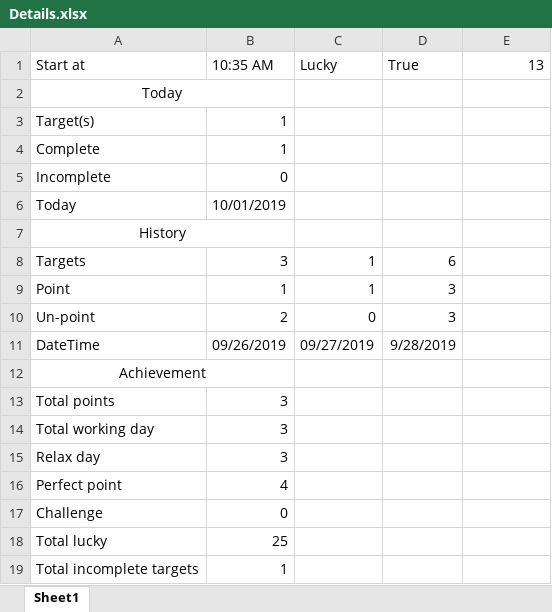
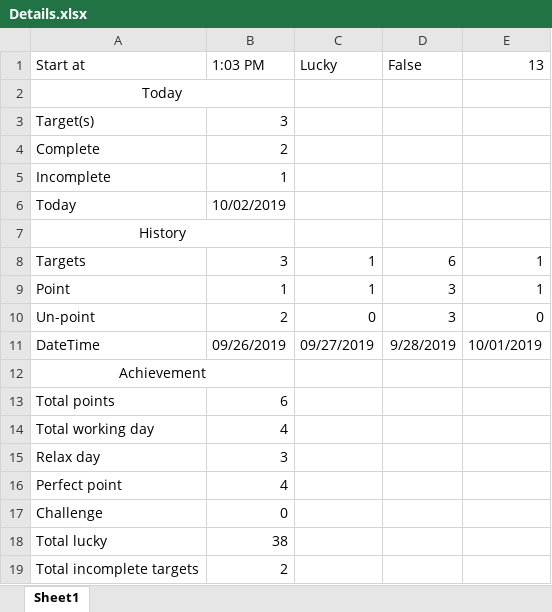
Before and after one commit to ThunderSword99/Wa-do-hek, an Excel workbook: WhatchaDoin/WhatchaDoin/bin/Debug/Details.xlsx, sheet Sheet1, drawn as a sheet; values as stored, in another font and other column widths than the file's, no borders; the diff names each change by its address in the sheet, - before the commit and + after, or states it on an @@ line.

Commit message:
Add SaveHistory in SaveData frmTodoList

```diff
--- a/WhatchaDoin/WhatchaDoin/bin/Debug/Details.xlsx (sheet Sheet1)
+++ b/WhatchaDoin/WhatchaDoin/bin/Debug/Details.xlsx (sheet Sheet1)
-B1: 10:35 AM
+B1: 1:03 PM
-D1: True
+D1: False
-B3 (1:03 PM): 1
+B3 (1:03 PM): 3
-B4 (1:03 PM): 1
+B4 (1:03 PM): 2
-B5 (1:03 PM): 0
+B5 (1:03 PM): 1
-B6 (1:03 PM): 10/01/2019
+B6 (1:03 PM): 10/02/2019
-E8:E9 (13): (empty)
+E8:E9 (13): 1
-E10 (13): (empty)
+E10 (13): 0
-E11 (13): (empty)
+E11 (13): 10/01/2019
-B13 (1:03 PM): 3
+B13 (1:03 PM): 6
-B14 (1:03 PM): 3
+B14 (1:03 PM): 4
-B18 (1:03 PM): 25
+B18 (1:03 PM): 38
-B19 (1:03 PM): 1
+B19 (1:03 PM): 2
```
Also changed, not shown: 12 other files.
